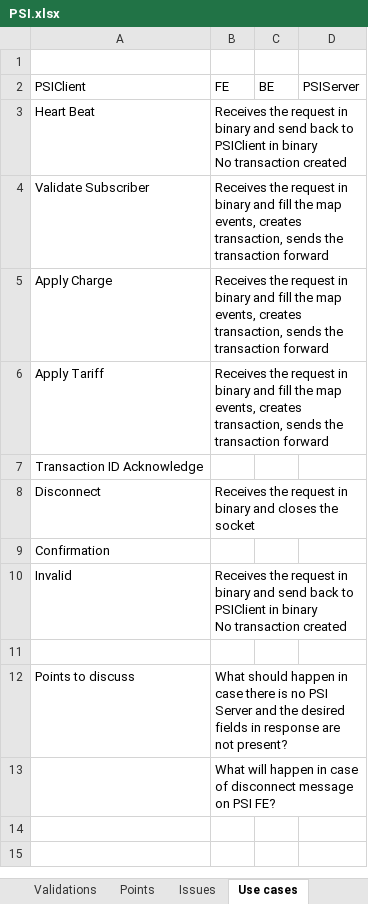
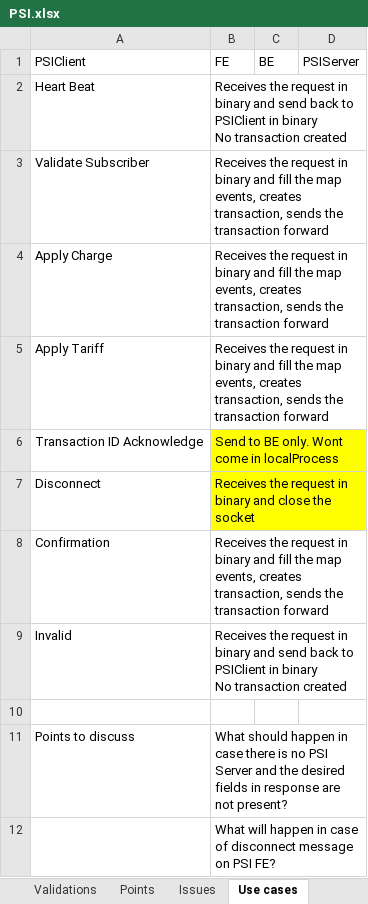
Before and after one commit to anshulsood2006/ArCommon, an Excel workbook: documents/PSI.xlsx, sheet Use cases, drawn as a sheet; values as stored, in another font and other column widths than the file's, no borders; removed rows and columns are numbered as before the commit, all else as after; the diff names each change by its address in the sheet, - before the commit and + after, or states it on an @@ line.

```diff
--- a/documents/PSI.xlsx (sheet Use cases)
+++ b/documents/PSI.xlsx (sheet Use cases)
-row 1: (empty)
-B6 (FE): (empty)
+B6 (FE): Send to BE only. Wont come in localProcess
-B6:B7 fill: none
+B6:B7 fill: #FFFF00
-B7 (FE): …binary and closes the socket
+B7 (FE): …binary and close the socket
-B8 (FE): (empty)
+B8 (FE): Receives the request in binary and fill the map events, creates transaction, sends the transaction forward
```
Also changed, not shown: sheet Issues, other sheet tabs, 1 other file.
